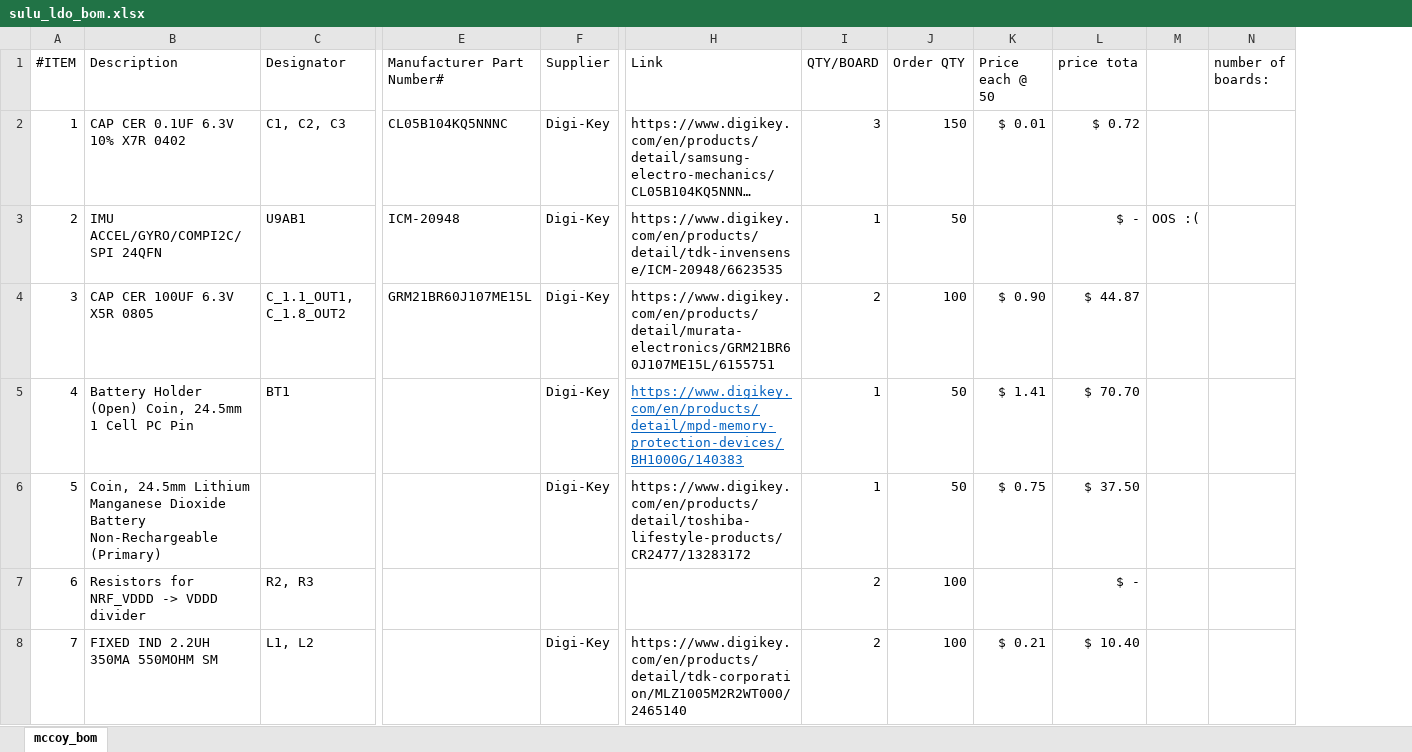
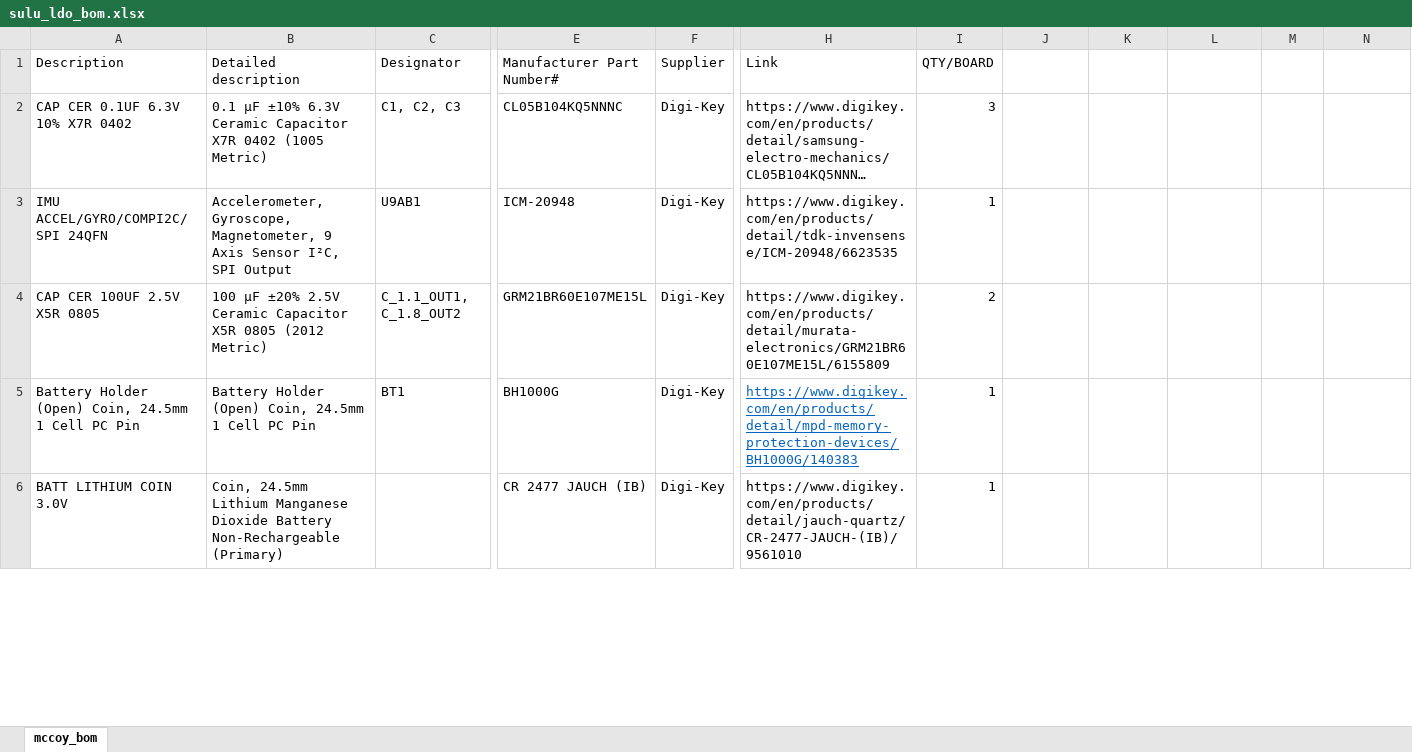
Before and after one commit to PisterLab/scum-dev-board, an Excel workbook: sulu-ldo/sulu_ldo_bom.xlsx, sheet mccoy_bom, drawn as a sheet; only a part is shown, gaps mark what is left out; long unchanged cells end in …; values as stored, in another font and other column widths than the file's, no borders; removed rows and columns are numbered as before the commit, all else as after; rows hold the shown columns only; the diff covers the shown part only; the diff names each change by its address in the sheet, - before the commit and + after, or states it on an @@ line.

```diff
--- a/sulu-ldo/sulu_ldo_bom.xlsx (sheet mccoy_bom)
+++ b/sulu-ldo/sulu_ldo_bom.xlsx (sheet mccoy_bom)
-column A (#ITEM), rows 2-5: 1 | 2 | 3 | 4
+column B (Detailed description), rows 2-5: 0.1 µF ±10% 6.3V Ceramic Capacitor X7R 0402 (1005 Metric) | Accelerometer, Gyroscope, Magnetometer, 9 Axis Sensor I²C, SPI Output | 100 µF ±20% 2.5V Ceramic Capacitor X5R 0805 (2012 Metric) | Battery Holder (Open) Coin, 24.5mm 1 Cell PC Pin
-J1: Order QTY
+J1: (empty)
-K1: Price each @ 50
+K1: (empty)
-L1: price tota
+L1: (empty)
-N1: number of boards:
+N1: (empty)
-J2: 150
+J2: (empty)
-K2: $ 0.01
+K2: (empty)
-L2: $ 0.72
+L2: (empty)
-J3: 50
+J3: (empty)
-L3: $ -
+L3: (empty)
-M3: OOS :(
+M3: (empty)
-A4 (Description): CAP CER 100UF 6.3V X5R 0805
+A4 (Description): CAP CER 100UF 2.5V X5R 0805
-E4 (Manufacturer Part Number#): GRM21BR60J107ME15L
+E4 (Manufacturer Part Number#): GRM21BR60E107ME15L
-H4 (Link): https://www.digikey.com/en/products/detail/murata-electronics/GRM21BR60J107ME15L/6155751
+H4 (Link): https://www.digikey.com/en/products/detail/murata-electronics/GRM21BR60E107ME15L/6155809
-J4: 100
+J4: (empty)
-K4: $ 0.90
+K4: (empty)
-L4: $ 44.87
+L4: (empty)
-E5 (Manufacturer Part Number#): (empty)
+E5 (Manufacturer Part Number#): BH1000G
-J5: 50
+J5: (empty)
-K5: $ 1.41
+K5: (empty)
-L5: $ 70.70
+L5: (empty)
-row 6: 5 | Coin, 24.5mm Lithium Manganese Dioxide Battery Non-Rechargeable (Primary) |  |  | Digi-Key | https://www.digikey.com/en/products/detail/toshiba-lifestyle-products/CR2477/13283172 | 1 | 50 | $ 0.75 | $ 37.50
-row 7: 6 | Resistors for NRF_VDDD -> VDDD divider | R2, R3 |  |  |  | 2 | 100 |  | $ -
-row 8: 7 | FIXED IND 2.2UH 350MA 550MOHM SM | L1, L2 |  | Digi-Key | https://www.digikey.com/en/products/detail/tdk-corporation/MLZ1005M2R2WT000/2465140 | 2 | 100 | $ 0.21 | $ 10.40
+row 6: BATT LITHIUM COIN 3.0V | Coin, 24.5mm Lithium Manganese Dioxide Battery Non-Rechargeable (Primary) |  | CR 2477 JAUCH (IB) | Digi-Key | https://www.digikey.com/en/products/detail/jauch-quartz/CR-2477-JAUCH-(IB)/9561010 | 1
```
Also changed, not shown: 3 added rows, 8 removed rows and 18 edited cells elsewhere in this sheet, sulu-reg/sulu_reg_bom.xlsx.
